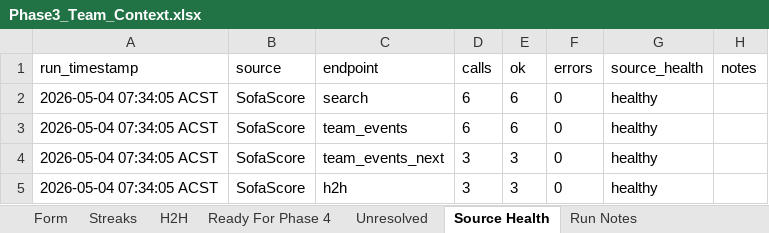
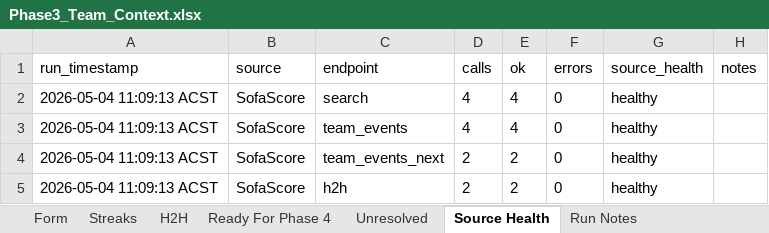
Before and after one commit to Looneyz25/SoccerStats, an Excel workbook: docs/agent-system/outputs/Phase3_Team_Context.xlsx, sheet Source Health, drawn as a sheet; values as stored, in another font and other column widths than the file's, no borders; the diff names each change by its address in the sheet, - before the commit and + after, or states it on an @@ line.

```diff
--- a/docs/agent-system/outputs/Phase3_Team_Context.xlsx (sheet Source Health)
+++ b/docs/agent-system/outputs/Phase3_Team_Context.xlsx (sheet Source Health)
-A2:A5 (run_timestamp): 2026-05-04 07:34:05 ACST
+A2:A5 (run_timestamp): 2026-05-04 11:09:13 ACST
-D2:D3 (calls): 6
+D2:D3 (calls): 4
-E2:E3 (ok): 6
+E2:E3 (ok): 4
-D4:D5 (calls): 3
+D4:D5 (calls): 2
-E4:E5 (ok): 3
+E4:E5 (ok): 2
```
Also changed, not shown: sheet Form, sheet Ready For Phase 4, sheet H2H, sheet Streaks, sheet Run Notes, docs/agent-system/outputs/Phase1_Fixture_Slate.xlsx, docs/agent-system/outputs/Phase2_Odds_Slate.xlsx, 21 other files.
